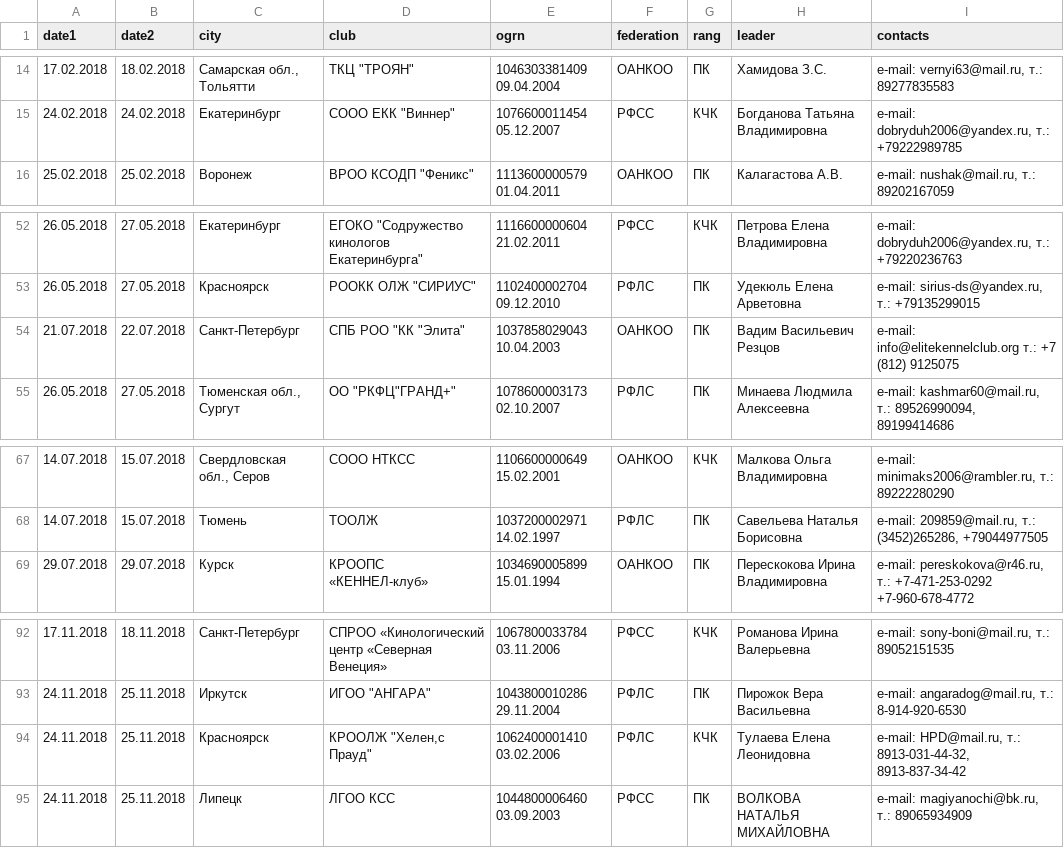
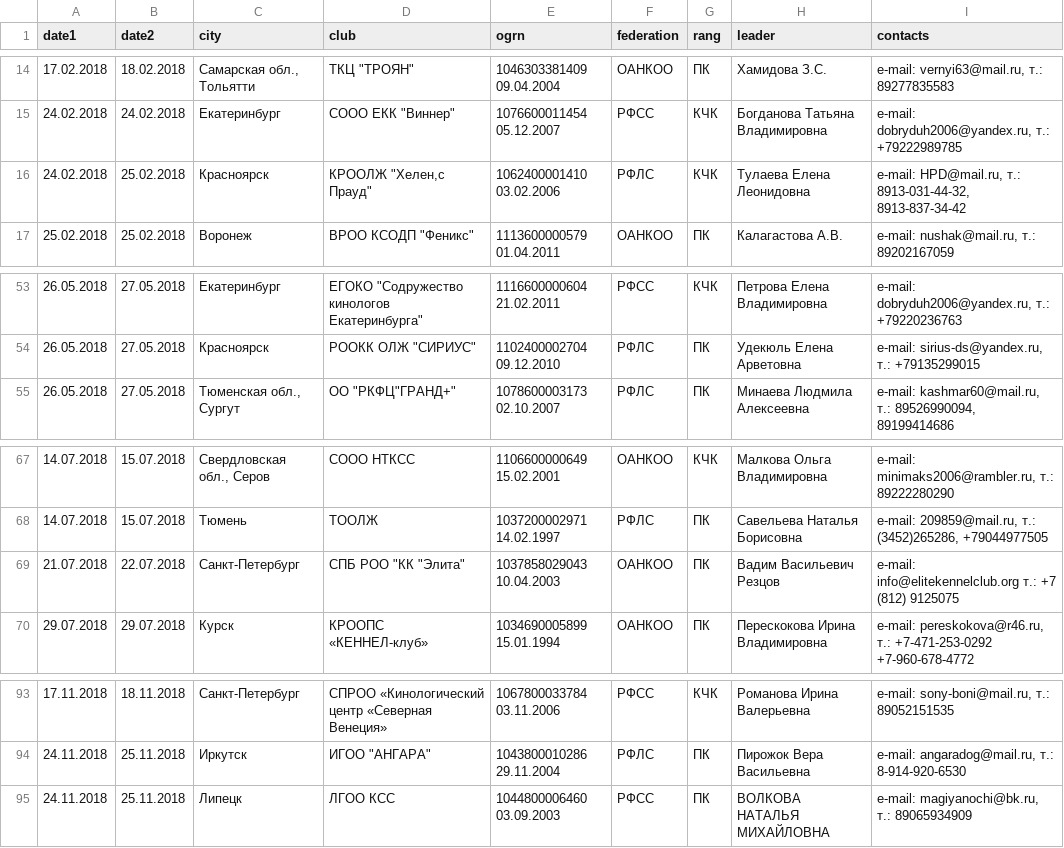
Before and after one commit to Itzamna/nkp-spitz, a CSV file: _data/calendar.csv, drawn as a sheet; only a part is shown, gaps mark what is left out.

Commit message:
update info

```diff
--- a/_data/calendar.csv
+++ b/_data/calendar.csv
@@ -15,2 +15,3 @@ date1,date2,city,club,ogrn,federation,rang,leader,contacts
 24.02.2018,24.02.2018,Екатеринбург,"СООО ЕКК ""Виннер"" ",1076600011454 05.12.2007,РФСС,КЧК,Богданова Татьяна Владимировна,"e-mail: dobryduh2006@yandex.ru, т.: +79222989785"
+24.02.2018,25.02.2018,Красноярск,"КРООЛЖ ""Хелен,с Прауд""",1062400001410 03.02.2006,РФЛС,КЧК,Тулаева Елена Леонидовна,"e-mail: HPD@mail.ru, т.: 8913-031-44-32, 8913-837-34-42"
 25.02.2018,25.02.2018,Воронеж,"ВРОО КСОДП ""Феникс""",1113600000579 01.04.2011,ОАНКОО,ПК,Калагастова А.В.,"e-mail: nushak@mail.ru, т.: 89202167059"
@@ -53,3 +54,2 @@ date1,date2,city,club,ogrn,federation,rang,leader,contacts
 26.05.2018,27.05.2018,Красноярск,"РООКК ОЛЖ ""СИРИУС""",1102400002704 09.12.2010,РФЛС,ПК,Удекюль Елена Арветовна,"e-mail: sirius-ds@yandex.ru, т.: +79135299015"
-21.07.2018,22.07.2018,Санкт-Петербург,"СПБ РОО ""КК ""Элита""",1037858029043 10.04.2003,ОАНКОО,ПК,Вадим Васильевич Резцов,e-mail: info@elitekennelclub.org т.: +7 (812) 9125075
 26.05.2018,27.05.2018,"Тюменская обл., Сургут","ОО ""РКФЦ""ГРАНД+""",1078600003173 02.10.2007,РФЛС,ПК,Минаева Людмила Алексеевна,"e-mail: kashmar60@mail.ru, т.: 89526990094, 89199414686"
@@ -68,2 +68,3 @@ date1,date2,city,club,ogrn,federation,rang,leader,contacts
 14.07.2018,15.07.2018,Тюмень,ТООЛЖ,1037200002971 14.02.1997,РФЛС,ПК,Савельева Наталья Борисовна,"e-mail: 209859@mail.ru, т.: (3452)265286, +79044977505"
+21.07.2018,22.07.2018,Санкт-Петербург,"СПБ РОО ""КК ""Элита""",1037858029043 10.04.2003,ОАНКОО,ПК,Вадим Васильевич Резцов,e-mail: info@elitekennelclub.org т.: +7 (812) 9125075
 29.07.2018,29.07.2018,Курск,КРООПС «КЕННЕЛ-клуб» ,1034690005899 15.01.1994,ОАНКОО,ПК,Перескокова Ирина Владимировна,"e-mail: pereskokova@r46.ru, т.: +7-471-253-0292  +7-960-678-4772"
@@ -95,3 +96,2 @@ date1,date2,city,club,ogrn,federation,rang,leader,contacts
 24.11.2018,25.11.2018,Иркутск,"ИГОО ""АНГАРА""",1043800010286 29.11.2004,РФЛС,ПК,Пирожок Вера Васильевна,"e-mail: angaradog@mail.ru, т.: 8-914-920-6530"
-24.11.2018,25.11.2018,Красноярск,"КРООЛЖ ""Хелен,с Прауд""",1062400001410 03.02.2006,РФЛС,КЧК,Тулаева Елена Леонидовна,"e-mail: HPD@mail.ru, т.: 8913-031-44-32, 8913-837-34-42"
 24.11.2018,25.11.2018,Липецк,ЛГОО КСС,1044800006460 03.09.2003,РФСС,ПК,ВОЛКОВА НАТАЛЬЯ МИХАЙЛОВНА,"e-mail: magiyanochi@bk.ru, т.: 89065934909"
```
